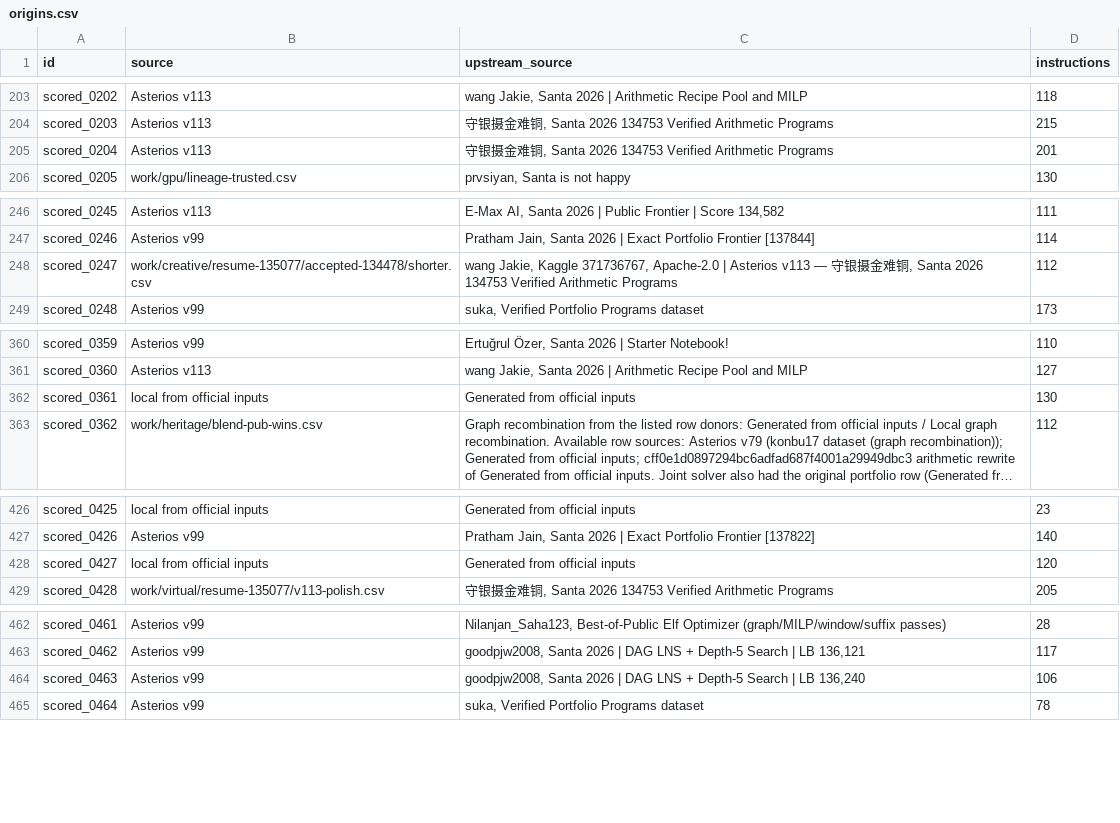
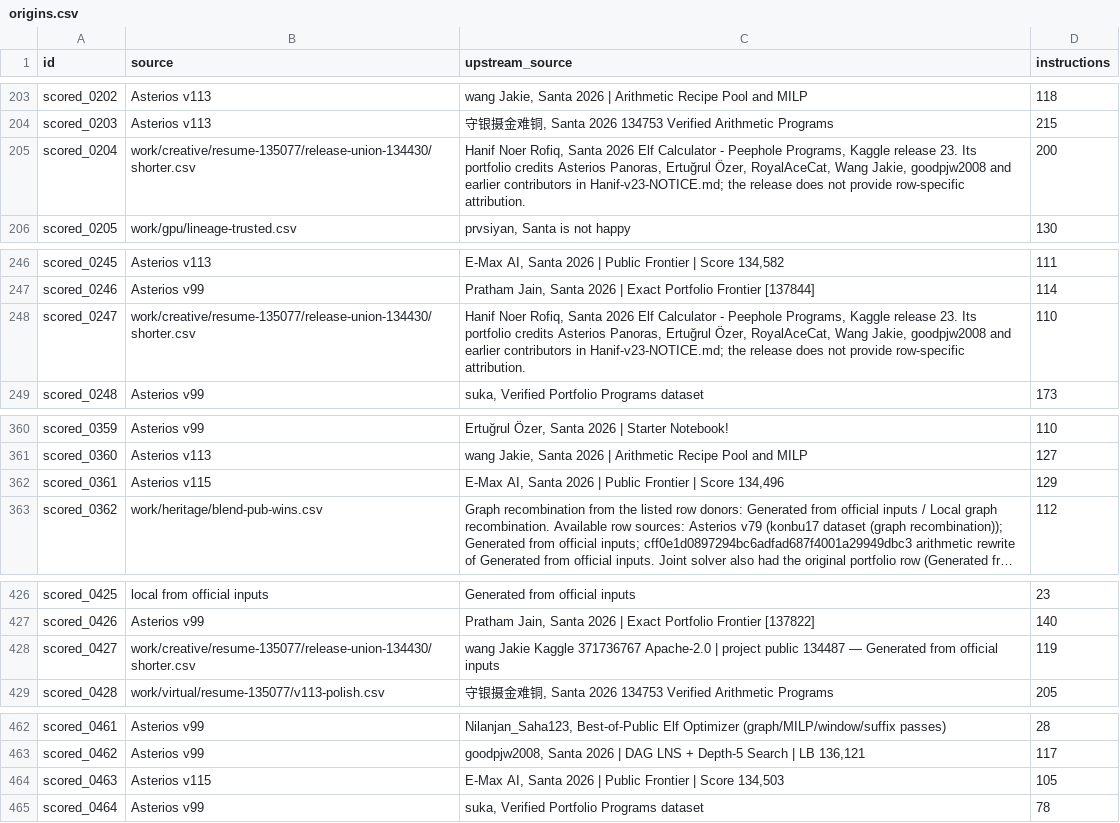
Before and after one commit to Doubao-of-hy/Santa_2026, a CSV file: public-assisted/origins.csv, drawn as a sheet; only a part is shown, gaps mark what is left out; long unchanged cells end in …; the diff covers the shown part only; the diff names each change by its address in the sheet, - before the commit and + after, or states it on an @@ line.

Commit message:
Publish verified 134430, versioned credits, and controls for two searches on 96 puzzles

```diff
--- a/public-assisted/origins.csv
+++ b/public-assisted/origins.csv
-B205 (source): Asterios v113
+B205 (source): work/creative/resume-135077/release-union-134430/shorter.csv
-C205 (upstream_source): 守银摄金难铜, Santa 2026 134753 Verified Arithmetic Programs
+C205 (upstream_source): Hanif Noer Rofiq, Santa 2026 Elf Calculator - Peephole Programs, Kaggle release 23. Its portfolio credits Asterios Panoras, Ertuğrul Özer, RoyalAceCat, Wang Jakie, goodpjw2008 and earlier contributors in Hanif-v23-NOTICE.md; the release does not provide row-specific attribution.
-D205 (instructions): 201
+D205 (instructions): 200
-B248 (source): work/creative/resume-135077/accepted-134478/shorter.csv
+B248 (source): work/creative/resume-135077/release-union-134430/shorter.csv
-C248 (upstream_source): wang Jakie, Kaggle 371736767, Apache-2.0 | Asterios v113 — 守银摄金难铜, Santa 2026 134753 Verified Arithmetic Programs
+C248 (upstream_source): Hanif Noer Rofiq, Santa 2026 Elf Calculator - Peephole Programs, Kaggle release 23. Its portfolio credits Asterios Panoras, Ertuğrul Özer, RoyalAceCat, Wang Jakie, goodpjw2008 and earlier contributors in Hanif-v23-NOTICE.md; the release does not provide row-specific attribution.
-D248 (instructions): 112
+D248 (instructions): 110
-B362 (source): local from official inputs
+B362 (source): Asterios v115
-C362 (upstream_source): Generated from official inputs
+C362 (upstream_source): E-Max AI, Santa 2026 | Public Frontier | Score 134,496
-D362 (instructions): 130
+D362 (instructions): 129
-B428 (source): local from official inputs
+B428 (source): work/creative/resume-135077/release-union-134430/shorter.csv
-C428 (upstream_source): Generated from…
+C428 (upstream_source): wang Jakie Kaggle 371736767 Apache-2.0 | project public 134487 — Generated from…
-D428 (instructions): 120
+D428 (instructions): 119
-B464 (source): Asterios v99
+B464 (source): Asterios v115
-C464 (upstream_source): goodpjw2008, Santa 2026 | DAG LNS + Depth-5 Search | LB 136,240
+C464 (upstream_source): E-Max AI, Santa 2026 | Public Frontier | Score 134,503
-D464 (instructions): 106
+D464 (instructions): 105
```
Also changed, not shown: 48 edited cells elsewhere in this file, collaboration/puzzle-bounds.csv, public-assisted/Asterios-history.csv, 31 other files.
